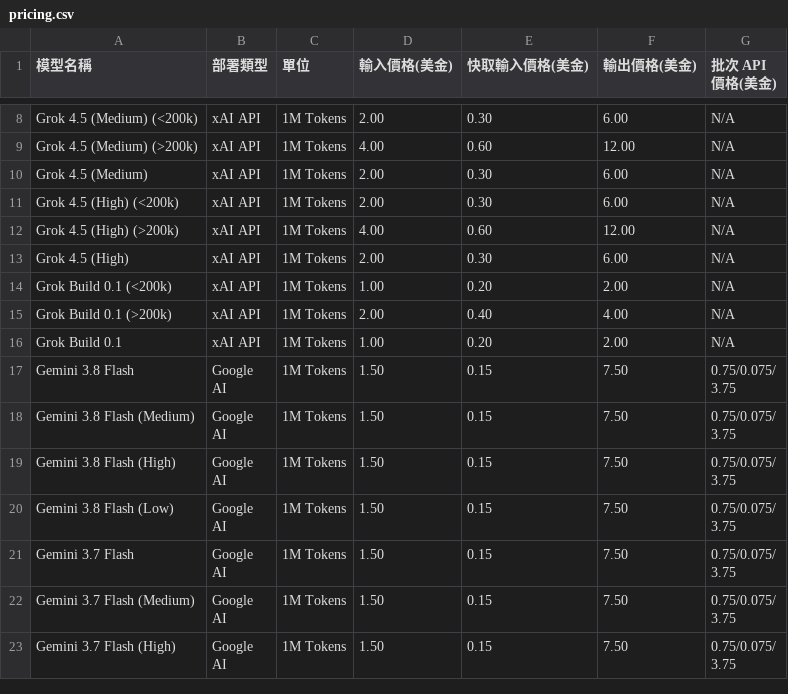
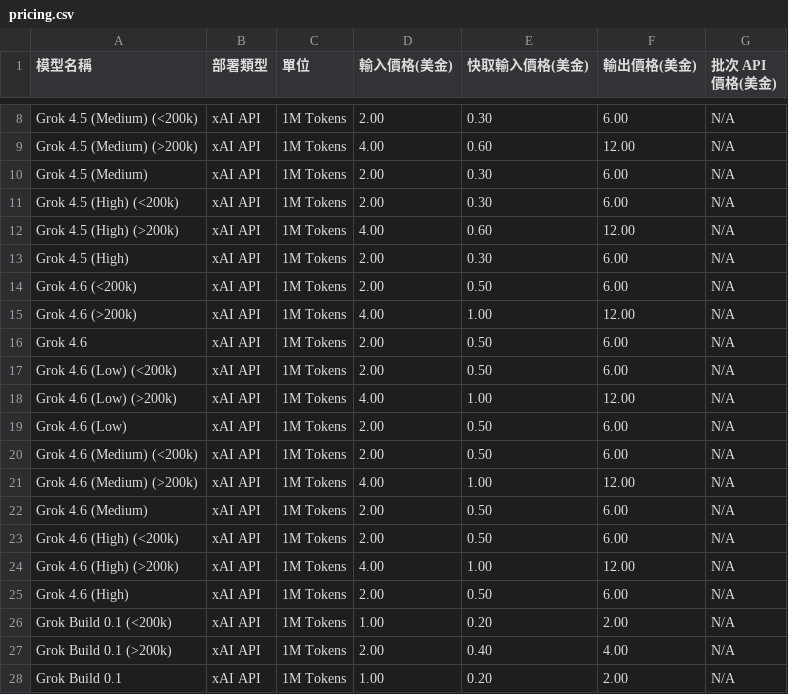
Before and after one commit to doggy8088/TokenUsageInsights, a CSV file: pricing.csv, drawn as a sheet; only a part is shown, gaps mark what is left out; the shorter side is filled out with more unchanged rows.

```diff
--- a/pricing.csv
+++ b/pricing.csv
@@ -13,2 +13,14 @@ Grok 4.5 (High) (>200k),xAI API,1M Tokens,4.00,0.60,12.00,N/A
 Grok 4.5 (High),xAI API,1M Tokens,2.00,0.30,6.00,N/A
+Grok 4.6 (<200k),xAI API,1M Tokens,2.00,0.50,6.00,N/A
+Grok 4.6 (>200k),xAI API,1M Tokens,4.00,1.00,12.00,N/A
+Grok 4.6,xAI API,1M Tokens,2.00,0.50,6.00,N/A
+Grok 4.6 (Low) (<200k),xAI API,1M Tokens,2.00,0.50,6.00,N/A
+Grok 4.6 (Low) (>200k),xAI API,1M Tokens,4.00,1.00,12.00,N/A
+Grok 4.6 (Low),xAI API,1M Tokens,2.00,0.50,6.00,N/A
+Grok 4.6 (Medium) (<200k),xAI API,1M Tokens,2.00,0.50,6.00,N/A
+Grok 4.6 (Medium) (>200k),xAI API,1M Tokens,4.00,1.00,12.00,N/A
+Grok 4.6 (Medium),xAI API,1M Tokens,2.00,0.50,6.00,N/A
+Grok 4.6 (High) (<200k),xAI API,1M Tokens,2.00,0.50,6.00,N/A
+Grok 4.6 (High) (>200k),xAI API,1M Tokens,4.00,1.00,12.00,N/A
+Grok 4.6 (High),xAI API,1M Tokens,2.00,0.50,6.00,N/A
 Grok Build 0.1 (<200k),xAI API,1M Tokens,1.00,0.20,2.00,N/A
```
Also changed, not shown: 2 other files.
